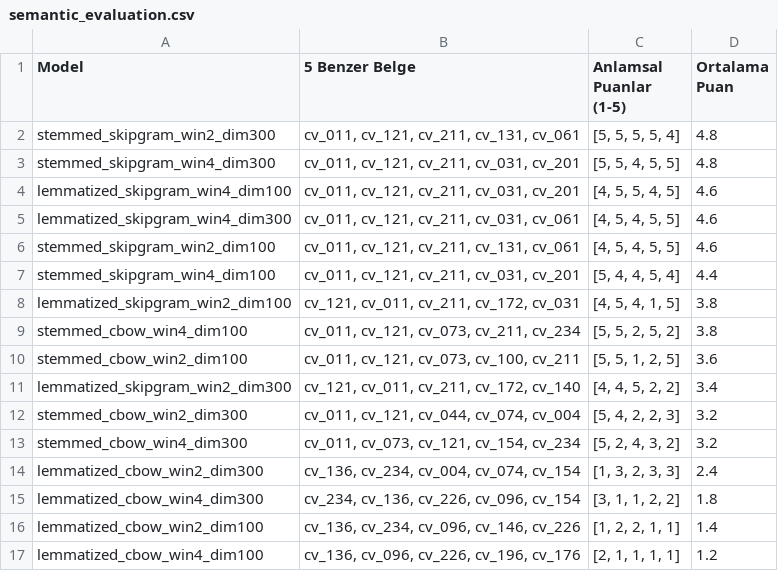
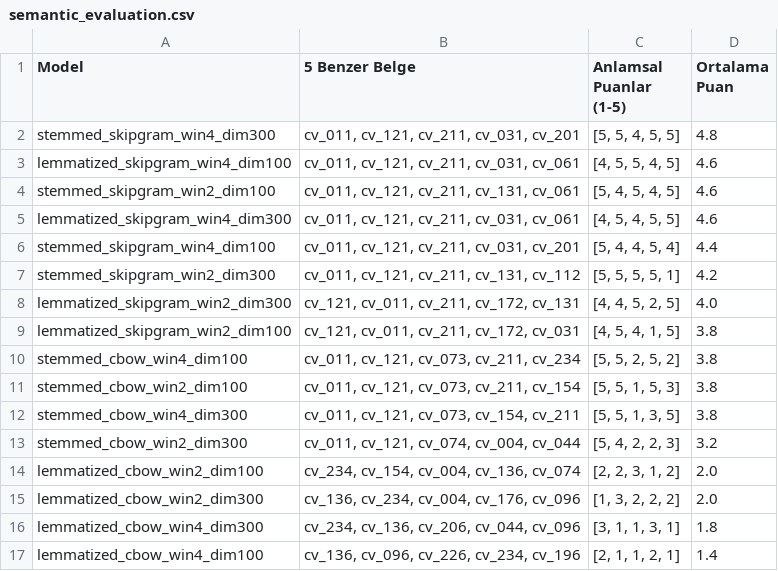
Before and after one commit to herfech/CV-ilan-eslesmesi, a CSV file: data/semantic_evaluation.csv, drawn as a sheet.

```diff
--- a/data/semantic_evaluation.csv
+++ b/data/semantic_evaluation.csv
@@ -1,17 +1,17 @@
 Model,5 Benzer Belge,Anlamsal Puanlar (1-5),Ortalama Puan
-stemmed_skipgram_win2_dim300,"cv_011, cv_121, cv_211, cv_131, cv_061","[5, 5, 5, 5, 4]",4.8
 stemmed_skipgram_win4_dim300,"cv_011, cv_121, cv_211, cv_031, cv_201","[5, 5, 4, 5, 5]",4.8
-lemmatized_skipgram_win4_dim100,"cv_011, cv_121, cv_211, cv_031, cv_201","[4, 5, 5, 4, 5]",4.6
+lemmatized_skipgram_win4_dim100,"cv_011, cv_121, cv_211, cv_031, cv_061","[4, 5, 5, 4, 5]",4.6
+stemmed_skipgram_win2_dim100,"cv_011, cv_121, cv_211, cv_131, cv_061","[5, 4, 5, 4, 5]",4.6
 lemmatized_skipgram_win4_dim300,"cv_011, cv_121, cv_211, cv_031, cv_061","[4, 5, 4, 5, 5]",4.6
-stemmed_skipgram_win2_dim100,"cv_011, cv_121, cv_211, cv_131, cv_061","[4, 5, 4, 5, 5]",4.6
 stemmed_skipgram_win4_dim100,"cv_011, cv_121, cv_211, cv_031, cv_201","[5, 4, 4, 5, 4]",4.4
+stemmed_skipgram_win2_dim300,"cv_011, cv_121, cv_211, cv_131, cv_112","[5, 5, 5, 5, 1]",4.2
+lemmatized_skipgram_win2_dim300,"cv_121, cv_011, cv_211, cv_172, cv_131","[4, 4, 5, 2, 5]",4.0
 lemmatized_skipgram_win2_dim100,"cv_121, cv_011, cv_211, cv_172, cv_031","[4, 5, 4, 1, 5]",3.8
 stemmed_cbow_win4_dim100,"cv_011, cv_121, cv_073, cv_211, cv_234","[5, 5, 2, 5, 2]",3.8
-stemmed_cbow_win2_dim100,"cv_011, cv_121, cv_073, cv_100, cv_211","[5, 5, 1, 2, 5]",3.6
-lemmatized_skipgram_win2_dim300,"cv_121, cv_011, cv_211, cv_172, cv_140","[4, 4, 5, 2, 2]",3.4
-stemmed_cbow_win2_dim300,"cv_011, cv_121, cv_044, cv_074, cv_004","[5, 4, 2, 2, 3]",3.2
-stemmed_cbow_win4_dim300,"cv_011, cv_073, cv_121, cv_154, cv_234","[5, 2, 4, 3, 2]",3.2
-lemmatized_cbow_win2_dim300,"cv_136, cv_234, cv_004, cv_074, cv_154","[1, 3, 2, 3, 3]",2.4
-lemmatized_cbow_win4_dim300,"cv_234, cv_136, cv_226, cv_096, cv_154","[3, 1, 1, 2, 2]",1.8
-lemmatized_cbow_win2_dim100,"cv_136, cv_234, cv_096, cv_146, cv_226","[1, 2, 2, 1, 1]",1.4
-lemmatized_cbow_win4_dim100,"cv_136, cv_096, cv_226, cv_196, cv_176","[2, 1, 1, 1, 1]",1.2
+stemmed_cbow_win2_dim100,"cv_011, cv_121, cv_073, cv_211, cv_154","[5, 5, 1, 5, 3]",3.8
+stemmed_cbow_win4_dim300,"cv_011, cv_121, cv_073, cv_154, cv_211","[5, 5, 1, 3, 5]",3.8
+stemmed_cbow_win2_dim300,"cv_011, cv_121, cv_074, cv_004, cv_044","[5, 4, 2, 2, 3]",3.2
+lemmatized_cbow_win2_dim100,"cv_234, cv_154, cv_004, cv_136, cv_074","[2, 2, 3, 1, 2]",2.0
+lemmatized_cbow_win2_dim300,"cv_136, cv_234, cv_004, cv_176, cv_096","[1, 3, 2, 2, 2]",2.0
+lemmatized_cbow_win4_dim300,"cv_234, cv_136, cv_206, cv_044, cv_096","[3, 1, 1, 3, 1]",1.8
+lemmatized_cbow_win4_dim100,"cv_136, cv_096, cv_226, cv_234, cv_196","[2, 1, 1, 2, 1]",1.4
```
Also changed, not shown: data/cosine_evaluation.csv, data/jaccard_matrix.csv, 25 other files.
